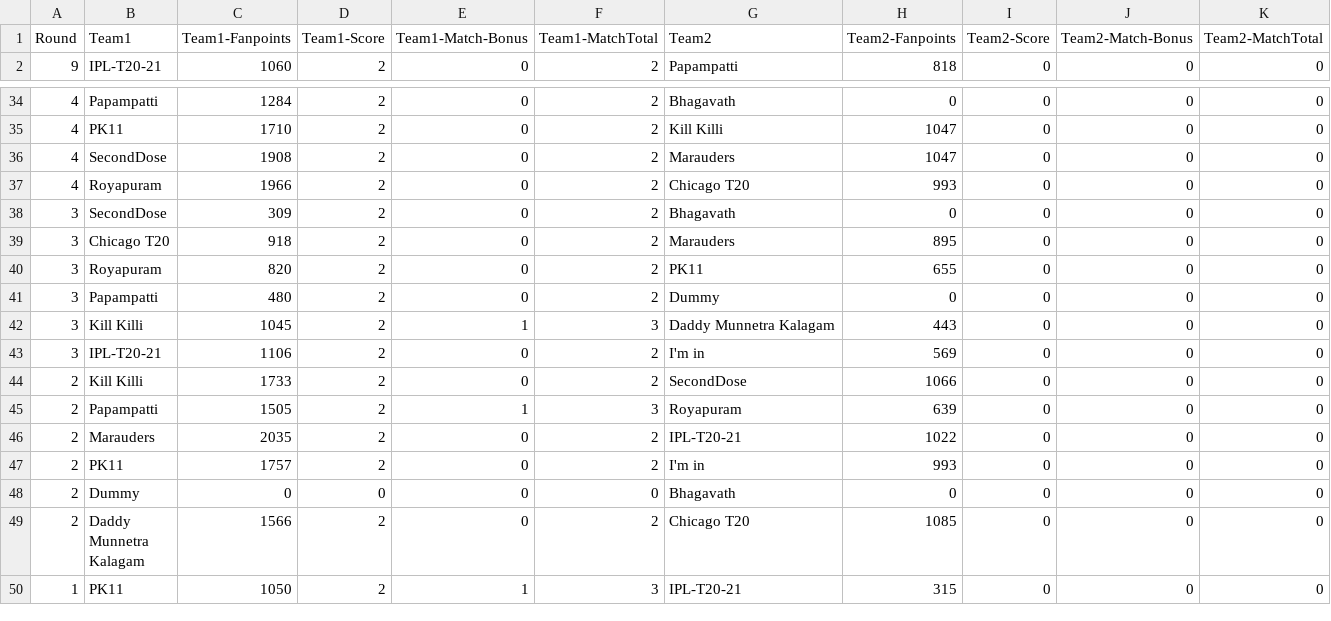
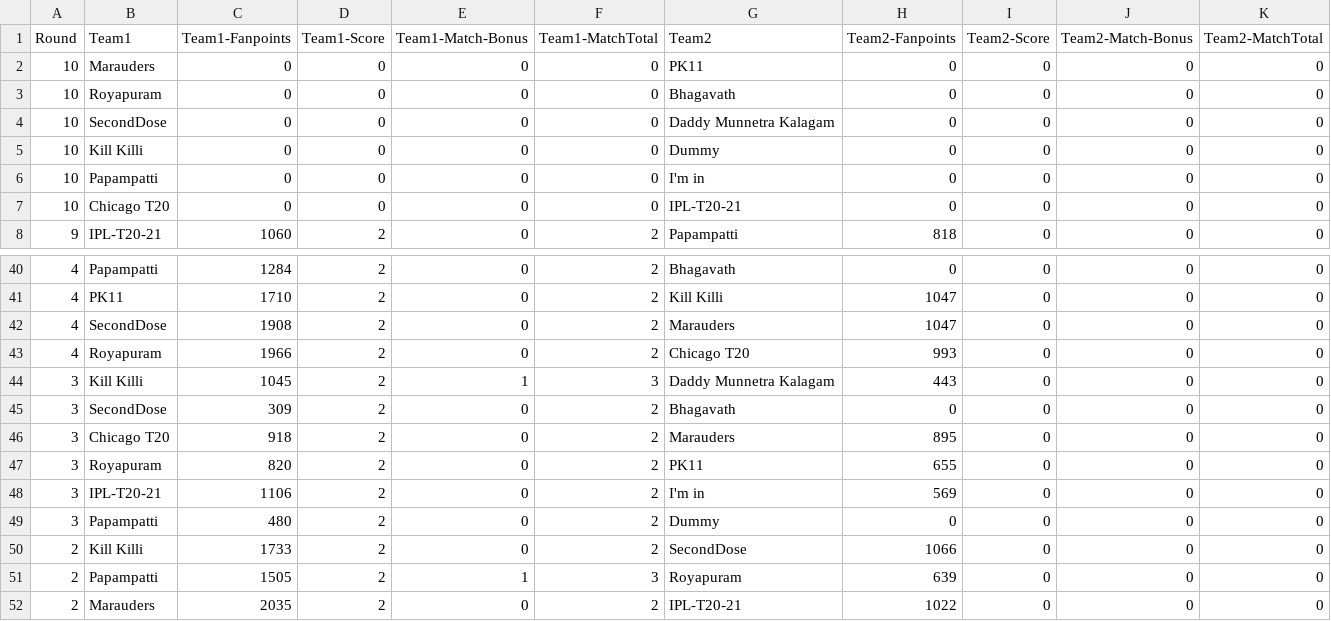
Before and after one commit to arun4by4/ipl-fantasy-scores, a CSV file: head-2-head-history.csv, drawn as a sheet; only a part is shown, gaps mark what is left out; the shorter side is filled out with more unchanged rows; the diff covers the shown part only.

```diff
--- a/head-2-head-history.csv
+++ b/head-2-head-history.csv
@@ -1,2 +1,8 @@
 Round,Team1,Team1-Fanpoints,Team1-Score,Team1-Match-Bonus,Team1-MatchTotal,Team2,Team2-Fanpoints,Team2-Score,Team2-Match-Bonus,Team2-MatchTotal
+10,Marauders,0,0,0,0,PK11,0,0,0,0
+10,Royapuram,0,0,0,0,Bhagavath,0,0,0,0
+10,SecondDose,0,0,0,0,Daddy Munnetra Kalagam,0,0,0,0
+10,Kill Killi,0,0,0,0,Dummy,0,0,0,0
+10,Papampatti,0,0,0,0,I'm in,0,0,0,0
+10,Chicago T20,0,0,0,0,IPL-T20-21,0,0,0,0
 9,IPL-T20-21,1060,2,0,2,Papampatti,818,0,0,0
@@ -37,2 +43,3 @@ Round,Team1,Team1-Fanpoints,Team1-Score,Team1-Match-Bonus,Team1-MatchTotal,Team2
 4,Royapuram,1966,2,0,2,Chicago T20,993,0,0,0
+3,Kill Killi,1045,2,1,3,Daddy Munnetra Kalagam,443,0,0,0
 3,SecondDose,309,2,0,2,Bhagavath,0,0,0,0
@@ -40,5 +47,4 @@ Round,Team1,Team1-Fanpoints,Team1-Score,Team1-Match-Bonus,Team1-MatchTotal,Team2
 3,Royapuram,820,2,0,2,PK11,655,0,0,0
+3,IPL-T20-21,1106,2,0,2,I'm in,569,0,0,0
 3,Papampatti,480,2,0,2,Dummy,0,0,0,0
-3,Kill Killi,1045,2,1,3,Daddy Munnetra Kalagam,443,0,0,0
-3,IPL-T20-21,1106,2,0,2,I'm in,569,0,0,0
 2,Kill Killi,1733,2,0,2,SecondDose,1066,0,0,0
```
Also changed, not shown: 10 moved rows elsewhere in this file, current-round.csv, overall-score.csv.
